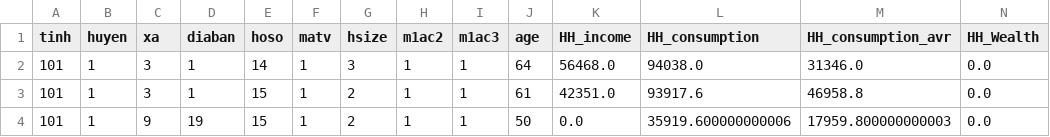
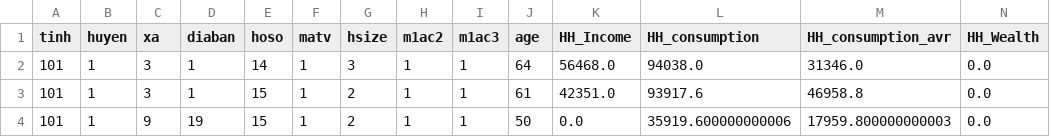
Before and after one commit to Thuan509/Dynamic-Macroeconomics, a CSV file: PS2_Code/Household Model/data_processed.csv, drawn as a sheet; only a part is shown.

```diff
--- a/PS2_Code/Household Model/data_processed.csv
+++ b/PS2_Code/Household Model/data_processed.csv
@@ -1,2 +1,2 @@
-tinh,huyen,xa,diaban,hoso,matv,hsize,m1ac2,m1ac3,age,HH_income,HH_consumption,HH_consumption_avr,HH_Wealth
+tinh,huyen,xa,diaban,hoso,matv,hsize,m1ac2,m1ac3,age,HH_Income,HH_consumption,HH_consumption_avr,HH_Wealth
 101,1,3,1,14,1,3,1,1,64,56468.0,94038.0,31346.0,0.0
```
Also changed, not shown: 39 other files.
